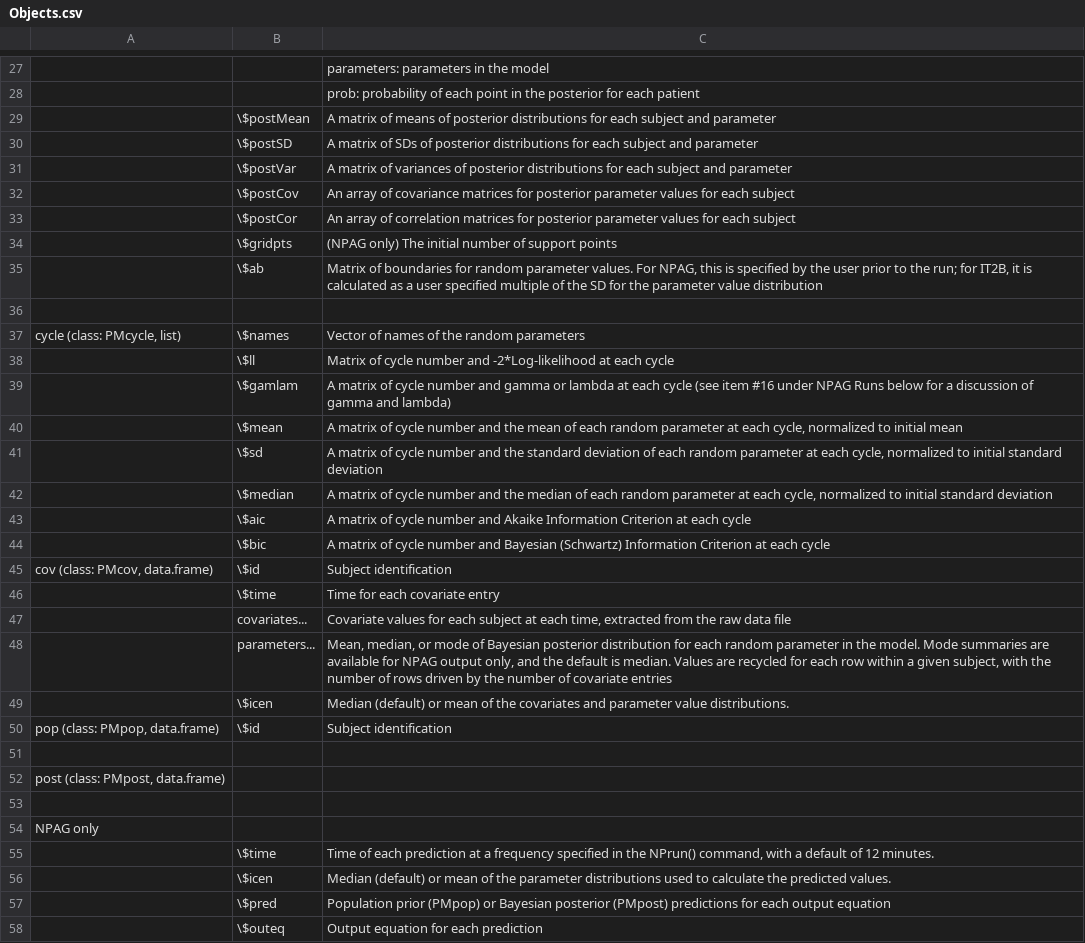
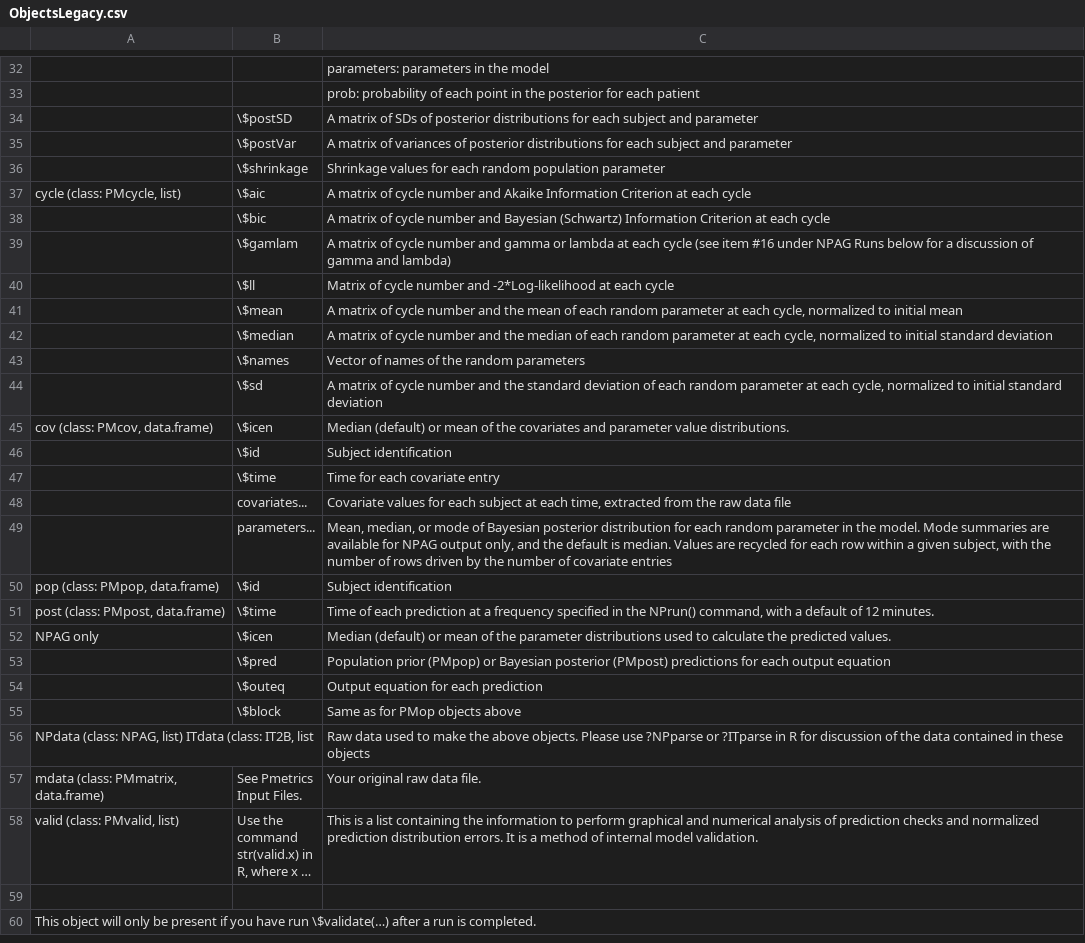
Before and after one commit to LAPKB/Pmetrics, a CSV file: vignettes/Data/ObjectsLegacy.csv (was vignettes/Data/Objects.csv), drawn as a sheet; only a part is shown, gaps mark what is left out; the shorter side is filled out with more unchanged rows; long unchanged cells end in …; the diff covers the shown part only.

```diff
--- a/vignettes/Data/Objects.csv
+++ b/vignettes/Data/ObjectsLegacy.csv
@@ -28,19 +33,15 @@
 ,,prob: probability of each point in the posterior for each patient
-,\$postMean,A matrix of means of posterior distributions for each subject and parameter
 ,\$postSD,A matrix of SDs of posterior distributions for each subject and parameter
 ,\$postVar,A matrix of variances of posterior distributions for each subject and parameter
-,\$postCov,An array of covariance matrices for posterior parameter values for each subject
-,\$postCor,An array of correlation matrices for posterior parameter values for each subject
-,\$gridpts,(NPAG only) The initial number of support points
-,\$ab,"Matrix of boundaries for random parameter values.  For NPAG, this is specified by the user prior to the run; for IT2B, it is calculated as a user specified multiple of the SD for the parameter value distribution"
-,,
-"cycle (class: PMcycle, list)",\$names,Vector of names of the random parameters
+,\$shrinkage,Shrinkage values for each random population parameter
+"cycle (class: PMcycle, list)",\$aic,A matrix of cycle number and Akaike Information Criterion at each cycle
+,\$bic,A matrix of cycle number and Bayesian (Schwartz) Information Criterion at each cycle
+,\$gamlam,A matrix of cycle number and gamma or lambda at each cycle (see item #16 under NPAG Runs below for a discussion of gamma and lambda)
 ,\$ll,Matrix of cycle number and -2*Log-likelihood at each cycle
-,\$gamlam,A matrix of cycle number and gamma or lambda at each cycle (see item #16 under NPAG Runs below for a discussion of gamma and lambda)
 ,\$mean,"A matrix of cycle number and the mean of each random parameter at each cycle, normalized to initial mean"
+,\$median,"A matrix of cycle number and the median of each random parameter at each cycle, normalized to initial standard deviation"
+,\$names,Vector of names of the random parameters
 ,\$sd,"A matrix of cycle number and the standard deviation of each random parameter at each cycle, normalized to initial standard deviation"
-,\$median,"A matrix of cycle number and the median of each random parameter at each cycle, normalized to initial standard deviation"
-,\$aic,A matrix of cycle number and Akaike Information Criterion at each cycle
-,\$bic,A matrix of cycle number and Bayesian (Schwartz) Information Criterion at each cycle
-"cov (class: PMcov, data.frame)",\$id,Subject identification
+"cov (class: PMcov, data.frame)",\$icen,Median (default) or mean of the covariates and parameter value distributions.
+,\$id,Subject identification
 ,\$time,Time for each covariate entry
@@ -48,10 +49,5 @@
 ,parameters...,"Mean, median, or mode of Bayesian posterior distribution for each random parameter in the model.  Mode summaries are available for NPAG output only, and the default is median.  Values are recycled for each row within a given subject, with the number of rows driven by the number of covariate entries"
-,\$icen,Median (default) or mean of the covariates and parameter value distributions.
 "pop (class: PMpop, data.frame)",\$id,Subject identification
-,,
-"post (class: PMpost, data.frame)",,
-,,
-NPAG only,,
-,\$time,"Time of each prediction at a frequency specified in the NPrun() command, with a default of 12 minutes."
-,\$icen,Median (default) or mean of the parameter distributions used to calculate the predicted values.
+"post (class: PMpost, data.frame)",\$time,"Time of each prediction at a frequency specified in the NPrun() command, with a default of 12 minutes."
+NPAG only,\$icen,Median (default) or mean of the parameter distributions used to calculate the predicted values.
 ,\$pred,Population prior (PMpop) or Bayesian posterior (PMpost) predictions for each output equation
```
Also changed, not shown: 2 added rows, 1 removed row, 11 moved rows and 3 edited cells elsewhere in this file, vignettes/Data/RLcomp_other.csv, vignettes/Data/RLcomp_valid.csv, 36 other files.
